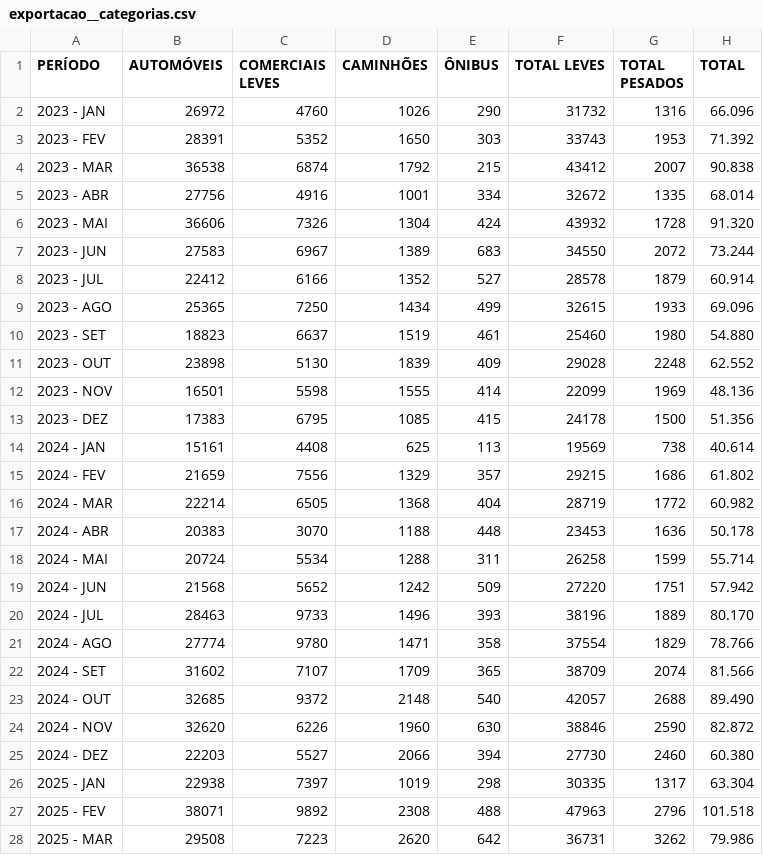
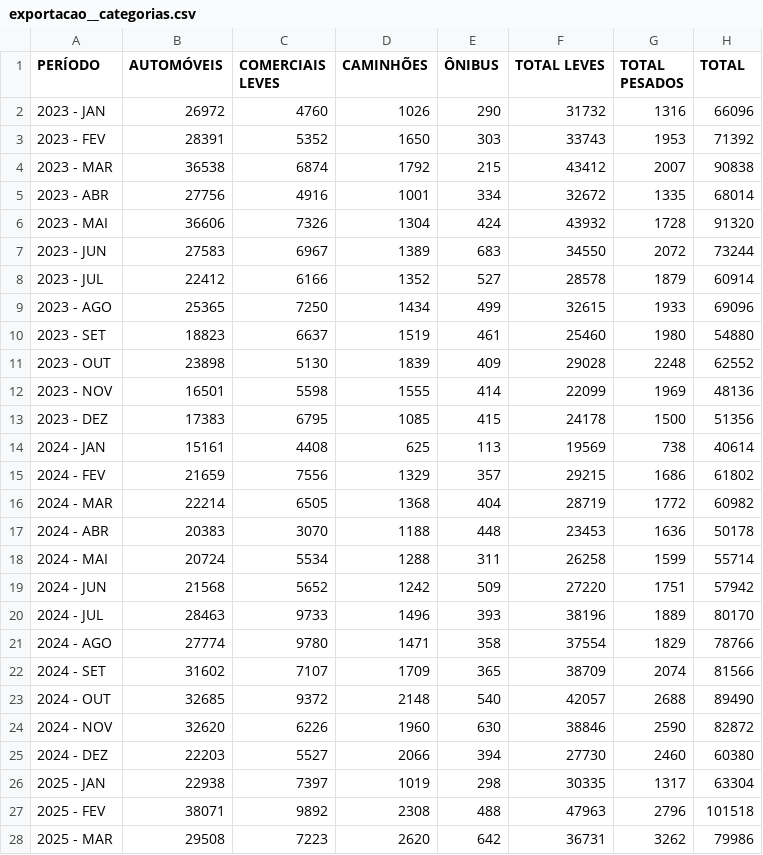
Before and after one commit to davizokaaaa/DaviWithClaude, a CSV file: anfavea-autoveiculos/data/csv/exportacao__categorias.csv, drawn as a sheet; only a part is shown; the diff covers the shown part only.

```diff
--- a/anfavea-autoveiculos/data/csv/exportacao__categorias.csv
+++ b/anfavea-autoveiculos/data/csv/exportacao__categorias.csv
@@ -1,28 +1,28 @@
 PERÍODO,AUTOMÓVEIS,COMERCIAIS LEVES,CAMINHÕES,ÔNIBUS,TOTAL LEVES,TOTAL PESADOS,TOTAL
-2023 - JAN,26972,4760,1026,290,31732,1316,66.096
-2023 - FEV,28391,5352,1650,303,33743,1953,71.392
-2023 - MAR,36538,6874,1792,215,43412,2007,90.838
-2023 - ABR,27756,4916,1001,334,32672,1335,68.014
-2023 - MAI,36606,7326,1304,424,43932,1728,91.320
-2023 - JUN,27583,6967,1389,683,34550,2072,73.244
-2023 - JUL,22412,6166,1352,527,28578,1879,60.914
-2023 - AGO,25365,7250,1434,499,32615,1933,69.096
-2023 - SET,18823,6637,1519,461,25460,1980,54.880
-2023 - OUT,23898,5130,1839,409,29028,2248,62.552
-2023 - NOV,16501,5598,1555,414,22099,1969,48.136
-2023 - DEZ,17383,6795,1085,415,24178,1500,51.356
-2024 - JAN,15161,4408,625,113,19569,738,40.614
-2024 - FEV,21659,7556,1329,357,29215,1686,61.802
-2024 - MAR,22214,6505,1368,404,28719,1772,60.982
-2024 - ABR,20383,3070,1188,448,23453,1636,50.178
-2024 - MAI,20724,5534,1288,311,26258,1599,55.714
-2024 - JUN,21568,5652,1242,509,27220,1751,57.942
-2024 - JUL,28463,9733,1496,393,38196,1889,80.170
-2024 - AGO,27774,9780,1471,358,37554,1829,78.766
-2024 - SET,31602,7107,1709,365,38709,2074,81.566
-2024 - OUT,32685,9372,2148,540,42057,2688,89.490
-2024 - NOV,32620,6226,1960,630,38846,2590,82.872
-2024 - DEZ,22203,5527,2066,394,27730,2460,60.380
-2025 - JAN,22938,7397,1019,298,30335,1317,63.304
-2025 - FEV,38071,9892,2308,488,47963,2796,101.518
-2025 - MAR,29508,7223,2620,642,36731,3262,79.986
+2023 - JAN,26972,4760,1026,290,31732,1316,66096
+2023 - FEV,28391,5352,1650,303,33743,1953,71392
+2023 - MAR,36538,6874,1792,215,43412,2007,90838
+2023 - ABR,27756,4916,1001,334,32672,1335,68014
+2023 - MAI,36606,7326,1304,424,43932,1728,91320
+2023 - JUN,27583,6967,1389,683,34550,2072,73244
+2023 - JUL,22412,6166,1352,527,28578,1879,60914
+2023 - AGO,25365,7250,1434,499,32615,1933,69096
+2023 - SET,18823,6637,1519,461,25460,1980,54880
+2023 - OUT,23898,5130,1839,409,29028,2248,62552
+2023 - NOV,16501,5598,1555,414,22099,1969,48136
+2023 - DEZ,17383,6795,1085,415,24178,1500,51356
+2024 - JAN,15161,4408,625,113,19569,738,40614
+2024 - FEV,21659,7556,1329,357,29215,1686,61802
+2024 - MAR,22214,6505,1368,404,28719,1772,60982
+2024 - ABR,20383,3070,1188,448,23453,1636,50178
+2024 - MAI,20724,5534,1288,311,26258,1599,55714
+2024 - JUN,21568,5652,1242,509,27220,1751,57942
+2024 - JUL,28463,9733,1496,393,38196,1889,80170
+2024 - AGO,27774,9780,1471,358,37554,1829,78766
+2024 - SET,31602,7107,1709,365,38709,2074,81566
+2024 - OUT,32685,9372,2148,540,42057,2688,89490
+2024 - NOV,32620,6226,1960,630,38846,2590,82872
+2024 - DEZ,22203,5527,2066,394,27730,2460,60380
+2025 - JAN,22938,7397,1019,298,30335,1317,63304
+2025 - FEV,38071,9892,2308,488,47963,2796,101518
+2025 - MAR,29508,7223,2620,642,36731,3262,79986
```
Also changed, not shown: 25 edited cells elsewhere in this file, anfavea-autoveiculos/data/csv/emplacamento__automoveis__combustivel.csv, anfavea-autoveiculos/data/csv/emplacamento__automoveis__procedencia_empresa.csv, 24 other files.
